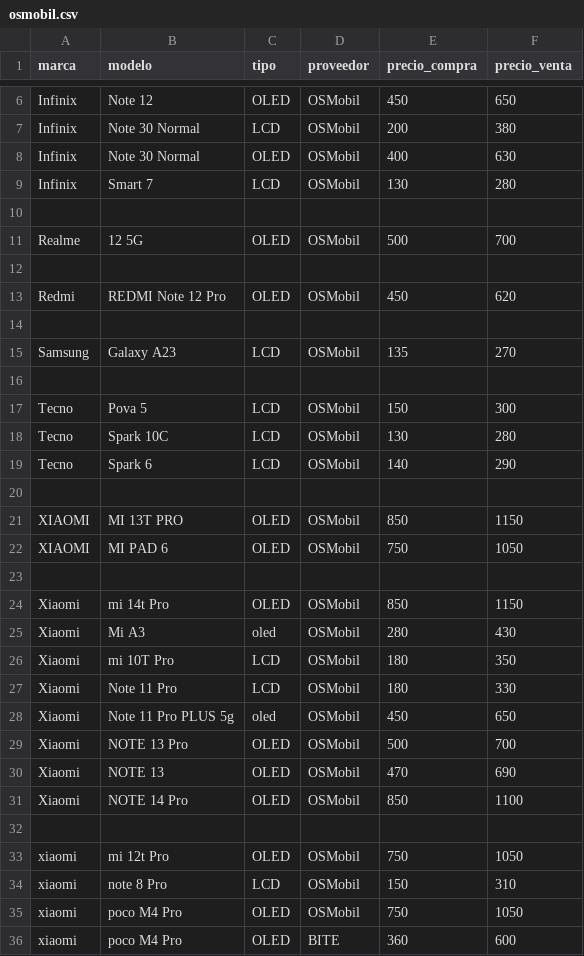
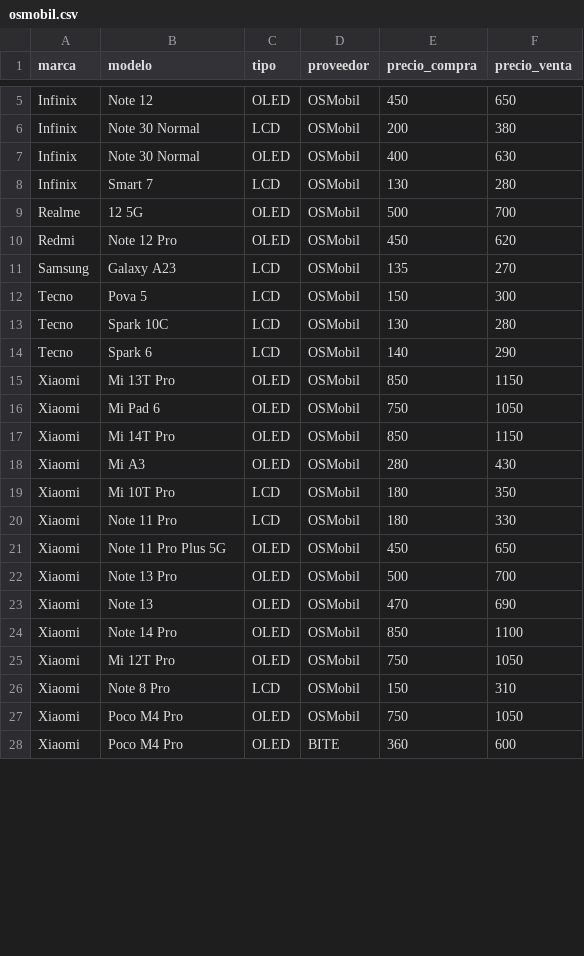
Before and after one commit to scz-red/lupo.lat, a CSV file: precios/data/osmobil.csv, drawn as a sheet; only a part is shown, gaps mark what is left out; the diff covers the shown part only.

Commit message:
Update osmobil.csv

```diff
--- a/precios/data/osmobil.csv
+++ b/precios/data/osmobil.csv
@@ -9,9 +8,5 @@ Infinix,Note 30 Normal,OLED,OSMobil,400,630
 Infinix,Smart 7,LCD,OSMobil,130,280
-
 Realme,12 5G,OLED,OSMobil,500,700
-
-Redmi,REDMI Note 12 Pro,OLED,OSMobil,450,620
-
+Redmi,Note 12 Pro,OLED,OSMobil,450,620
 Samsung,Galaxy A23,LCD,OSMobil,135,270
-
 Tecno,Pova 5,LCD,OSMobil,150,300
@@ -19,18 +14,15 @@ Tecno,Spark 10C,LCD,OSMobil,130,280
 Tecno,Spark 6,LCD,OSMobil,140,290
-
-XIAOMI ,MI 13T PRO,OLED,OSMobil,850,1150
-XIAOMI,MI PAD 6 ,OLED,OSMobil,750,1050
-
-Xiaomi, mi 14t Pro,OLED,OSMobil,850,1150
-Xiaomi,Mi A3,oled,OSMobil,280,430
-Xiaomi,mi 10T Pro,LCD,OSMobil,180,350
+Xiaomi,Mi 13T Pro,OLED,OSMobil,850,1150
+Xiaomi,Mi Pad 6,OLED,OSMobil,750,1050
+Xiaomi,Mi 14T Pro,OLED,OSMobil,850,1150
+Xiaomi,Mi A3,OLED,OSMobil,280,430
+Xiaomi,Mi 10T Pro,LCD,OSMobil,180,350
 Xiaomi,Note 11 Pro,LCD,OSMobil,180,330
-Xiaomi,Note 11 Pro PLUS 5g,oled,OSMobil,450,650
-Xiaomi,NOTE 13 Pro,OLED,OSMobil,500,700
-Xiaomi,NOTE 13 ,OLED,OSMobil,470,690
-Xiaomi,NOTE 14 Pro,OLED,OSMobil,850,1100
-
-xiaomi,mi 12t Pro,OLED,OSMobil,750,1050
-xiaomi,note 8 Pro,LCD,OSMobil,150,310
-xiaomi,poco M4 Pro,OLED,OSMobil,750,1050
-xiaomi,poco M4 Pro,OLED,BITE,360,600
+Xiaomi,Note 11 Pro Plus 5G,OLED,OSMobil,450,650
+Xiaomi,Note 13 Pro,OLED,OSMobil,500,700
+Xiaomi,Note 13,OLED,OSMobil,470,690
+Xiaomi,Note 14 Pro,OLED,OSMobil,850,1100
+Xiaomi,Mi 12T Pro,OLED,OSMobil,750,1050
+Xiaomi,Note 8 Pro,LCD,OSMobil,150,310
+Xiaomi,Poco M4 Pro,OLED,OSMobil,750,1050
+Xiaomi,Poco M4 Pro,OLED,BITE,360,600
```
Also changed, not shown: 1 removed row and 25 edited cells elsewhere in this file.
